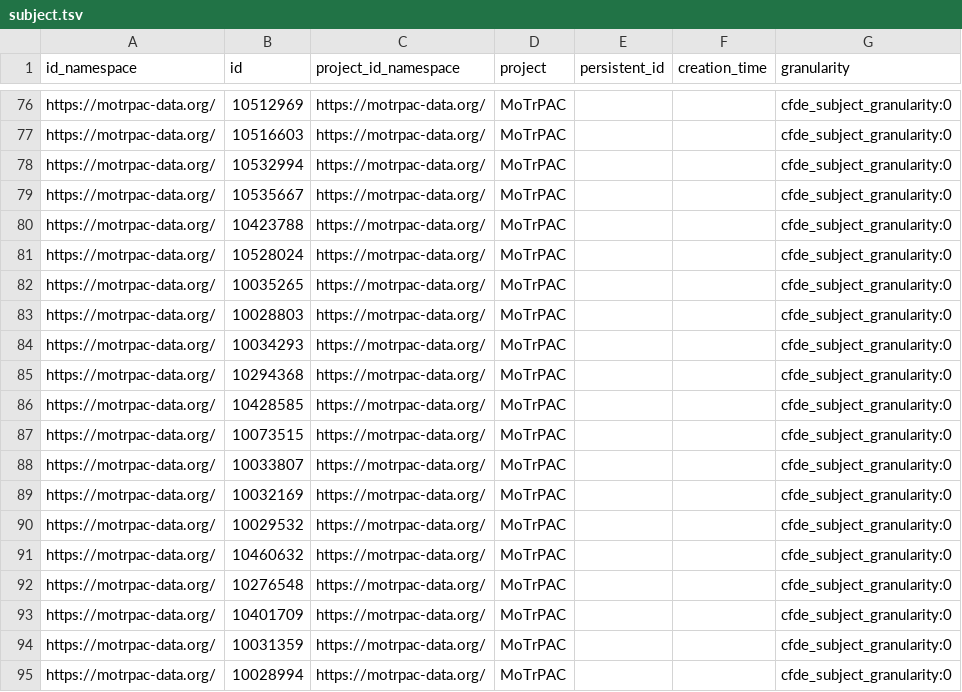
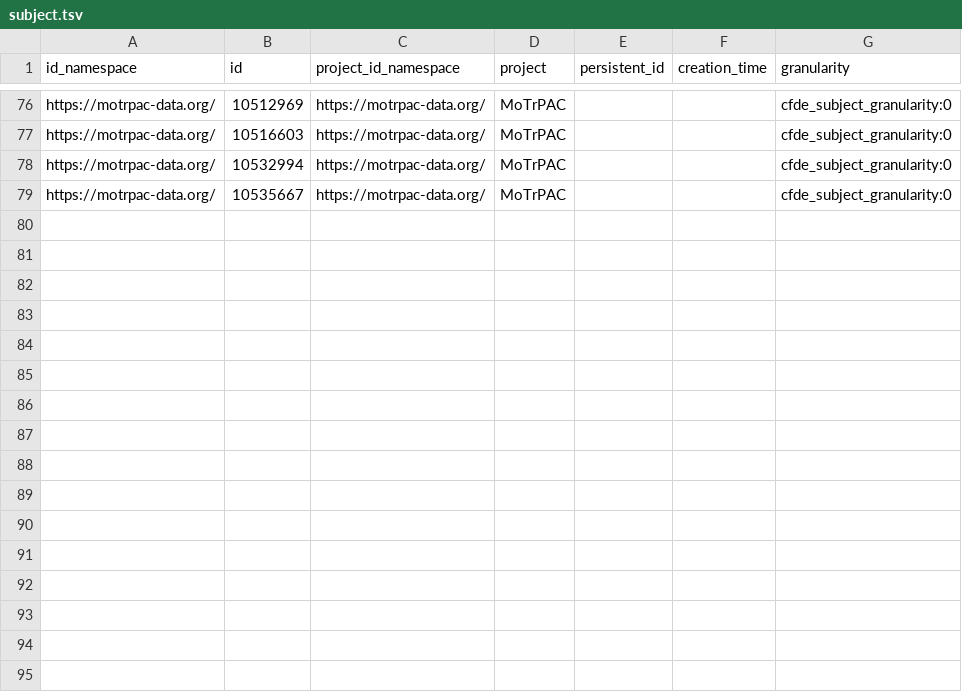
Before and after one commit to ysyskim4/gtexdata, a TSV file: motrpac/subject.tsv, drawn as a sheet; only a part is shown, gaps mark what is left out.

```diff
--- a/motrpac/subject.tsv
+++ b/motrpac/subject.tsv
@@ -79,17 +79 @@ https://motrpac-data.org/	10532994	https://motrpac-data.org/	MoTrPAC			cfde_subj
 https://motrpac-data.org/	10535667	https://motrpac-data.org/	MoTrPAC			cfde_subject_granularity:0
-https://motrpac-data.org/	10423788	https://motrpac-data.org/	MoTrPAC			cfde_subject_granularity:0
-https://motrpac-data.org/	10528024	https://motrpac-data.org/	MoTrPAC			cfde_subject_granularity:0
-https://motrpac-data.org/	10035265	https://motrpac-data.org/	MoTrPAC			cfde_subject_granularity:0
-https://motrpac-data.org/	10028803	https://motrpac-data.org/	MoTrPAC			cfde_subject_granularity:0
-https://motrpac-data.org/	10034293	https://motrpac-data.org/	MoTrPAC			cfde_subject_granularity:0
-https://motrpac-data.org/	10294368	https://motrpac-data.org/	MoTrPAC			cfde_subject_granularity:0
-https://motrpac-data.org/	10428585	https://motrpac-data.org/	MoTrPAC			cfde_subject_granularity:0
-https://motrpac-data.org/	10073515	https://motrpac-data.org/	MoTrPAC			cfde_subject_granularity:0
-https://motrpac-data.org/	10033807	https://motrpac-data.org/	MoTrPAC			cfde_subject_granularity:0
-https://motrpac-data.org/	10032169	https://motrpac-data.org/	MoTrPAC			cfde_subject_granularity:0
-https://motrpac-data.org/	10029532	https://motrpac-data.org/	MoTrPAC			cfde_subject_granularity:0
-https://motrpac-data.org/	10460632	https://motrpac-data.org/	MoTrPAC			cfde_subject_granularity:0
-https://motrpac-data.org/	10276548	https://motrpac-data.org/	MoTrPAC			cfde_subject_granularity:0
-https://motrpac-data.org/	10401709	https://motrpac-data.org/	MoTrPAC			cfde_subject_granularity:0
-https://motrpac-data.org/	10031359	https://motrpac-data.org/	MoTrPAC			cfde_subject_granularity:0
-https://motrpac-data.org/	10028994	https://motrpac-data.org/	MoTrPAC			cfde_subject_granularity:0
```
Also changed, not shown: 5 other files.
